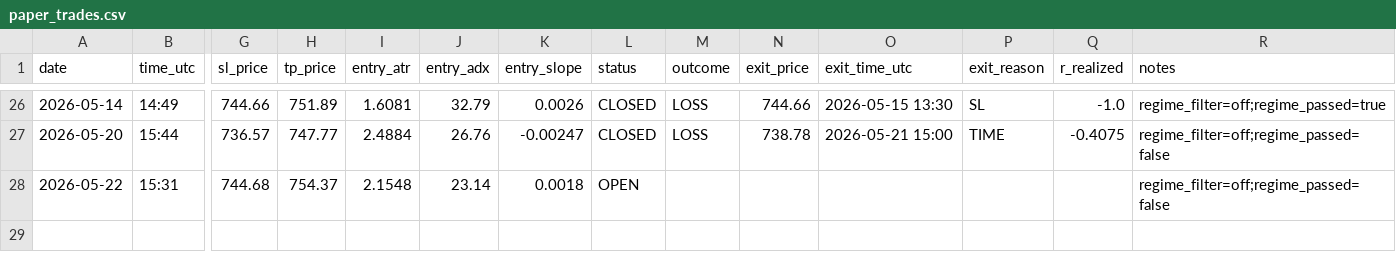
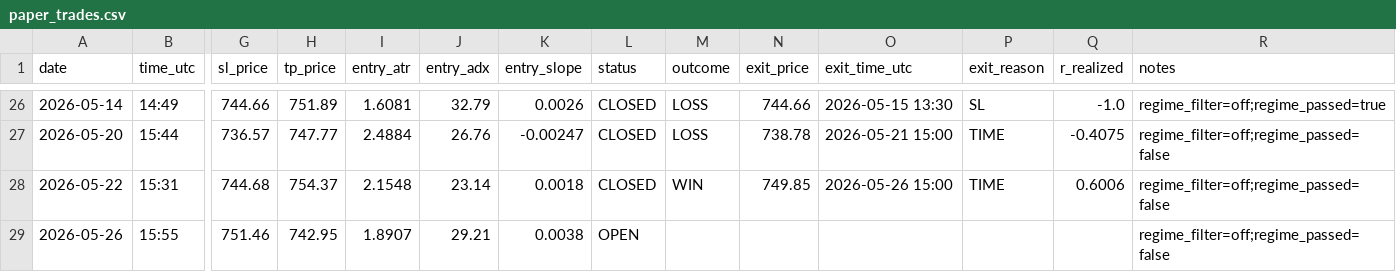
Before and after one commit to Davidtar12/paper-trader, a CSV file: paper_trades.csv, drawn as a sheet; only a part is shown, gaps mark what is left out; rows hold the shown columns only; the diff names each change by its address in the sheet, - before the commit and + after, or states it on an @@ line.

Commit message:
signals: 2026-05-26 15:56 UTC

```diff
--- a/paper_trades.csv
+++ b/paper_trades.csv
-L28 (status): OPEN
+L28 (status): CLOSED
-M28 (outcome): (empty)
+M28 (outcome): WIN
-N28 (exit_price): (empty)
+N28 (exit_price): 749.85
-O28 (exit_time_utc): (empty)
+O28 (exit_time_utc): 2026-05-26 15:00
-P28 (exit_reason): (empty)
+P28 (exit_reason): TIME
-Q28 (r_realized): (empty)
+Q28 (r_realized): 0.6006
+row 29: 2026-05-26 | 15:55 | 751.46 | 742.95 | 1.8907 | 29.21 | 0.0038 | OPEN |  |  |  |  |  | regime_filter=off;regime_passed=false
```
